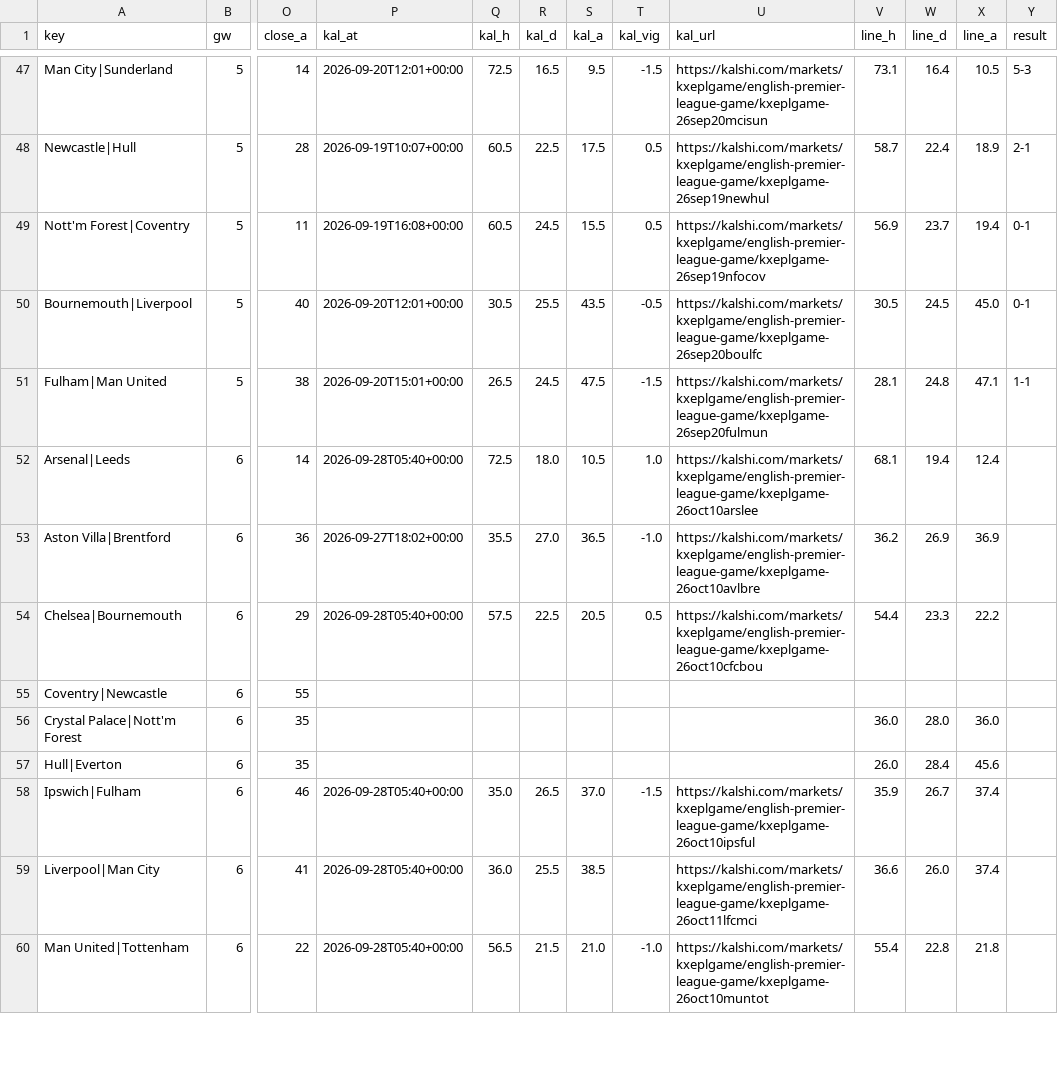
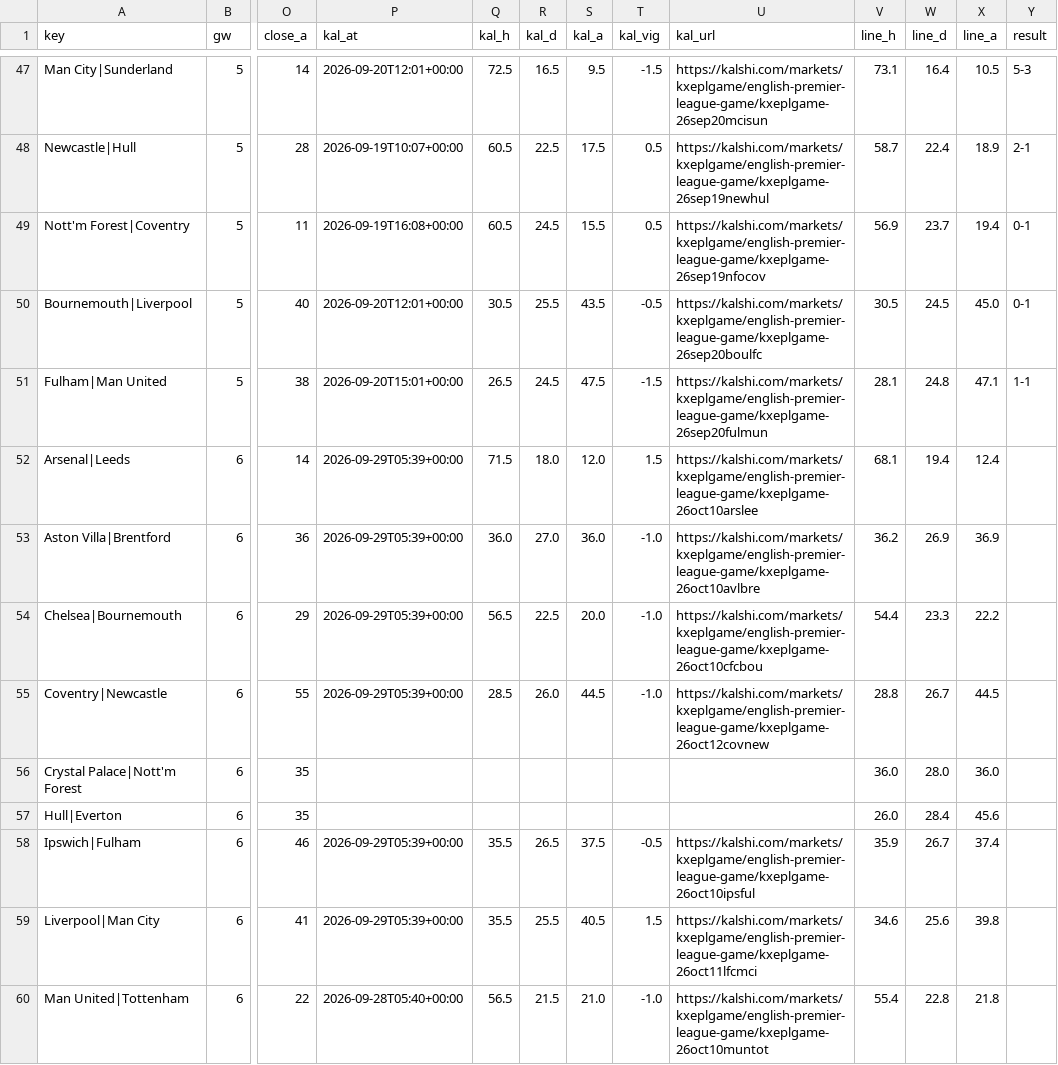
Before and after one commit to iceyfuture/prem_predictor_updated, a CSV file: dashboard/ledger.csv, drawn as a sheet; only a part is shown, gaps mark what is left out; the diff covers the shown part only; the diff names each change by its address in the sheet, - before the commit and + after, or states it on an @@ line.

```diff
--- a/dashboard/ledger.csv
+++ b/dashboard/ledger.csv
-P52 (kal_at): 2026-09-28T05:40+00:00
+P52 (kal_at): 2026-09-29T05:39+00:00
-Q52 (kal_h): 72.5
+Q52 (kal_h): 71.5
-S52 (kal_a): 10.5
+S52 (kal_a): 12.0
-T52 (kal_vig): 1.0
+T52 (kal_vig): 1.5
-P53 (kal_at): 2026-09-27T18:02+00:00
+P53 (kal_at): 2026-09-29T05:39+00:00
-Q53 (kal_h): 35.5
+Q53 (kal_h): 36.0
-S53 (kal_a): 36.5
+S53 (kal_a): 36.0
-P54 (kal_at): 2026-09-28T05:40+00:00
+P54 (kal_at): 2026-09-29T05:39+00:00
-Q54 (kal_h): 57.5
+Q54 (kal_h): 56.5
-S54 (kal_a): 20.5
+S54 (kal_a): 20.0
-T54 (kal_vig): 0.5
+T54 (kal_vig): -1.0
-P55 (kal_at): (empty)
+P55 (kal_at): 2026-09-29T05:39+00:00
-Q55 (kal_h): (empty)
+Q55 (kal_h): 28.5
-R55 (kal_d): (empty)
+R55 (kal_d): 26.0
-S55 (kal_a): (empty)
+S55 (kal_a): 44.5
-T55 (kal_vig): (empty)
+T55 (kal_vig): -1.0
-U55 (kal_url): (empty)
+U55 (kal_url): https://kalshi.com/markets/kxeplgame/english-premier-league-game/kxeplgame-26oct12covnew
-V55 (line_h): (empty)
+V55 (line_h): 28.8
-W55 (line_d): (empty)
+W55 (line_d): 26.7
-X55 (line_a): (empty)
+X55 (line_a): 44.5
-P58:P59 (kal_at): 2026-09-28T05:40+00:00
+P58:P59 (kal_at): 2026-09-29T05:39+00:00
-Q58 (kal_h): 35.0
+Q58 (kal_h): 35.5
-S58 (kal_a): 37.0
+S58 (kal_a): 37.5
-T58 (kal_vig): -1.5
+T58 (kal_vig): -0.5
-Q59 (kal_h): 36.0
+Q59 (kal_h): 35.5
-S59 (kal_a): 38.5
+S59 (kal_a): 40.5
-T59 (kal_vig): (empty)
+T59 (kal_vig): 1.5
-V59 (line_h): 36.6
+V59 (line_h): 34.6
-W59 (line_d): 26.0
+W59 (line_d): 25.6
-X59 (line_a): 37.4
+X59 (line_a): 39.8
```
Also changed, not shown: 3 edited cells elsewhere in this file, outputs/fpl_form_ratings.csv, outputs/fpl_player_stats_2026_27.csv, 1 other file.
